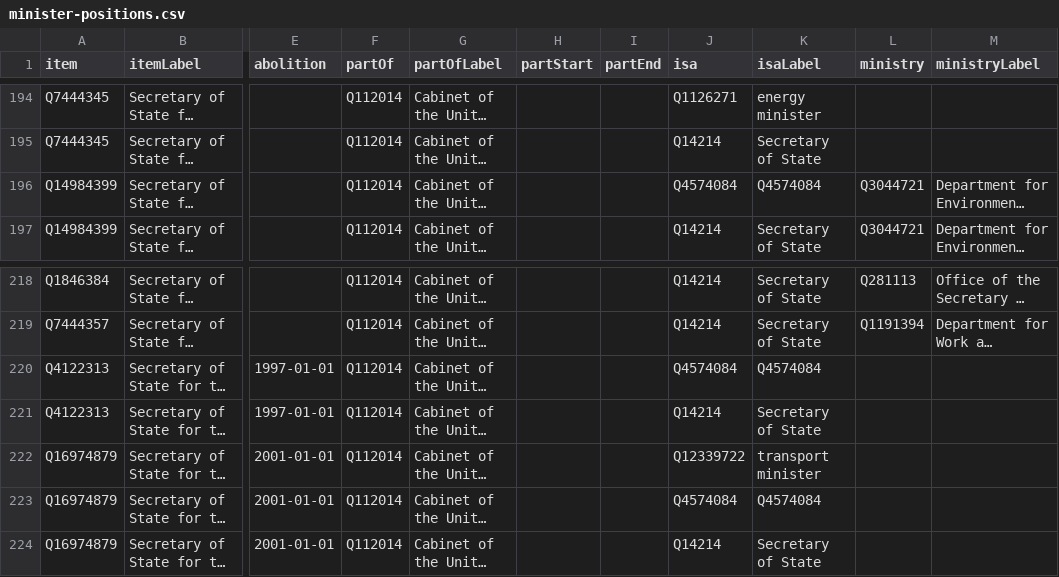
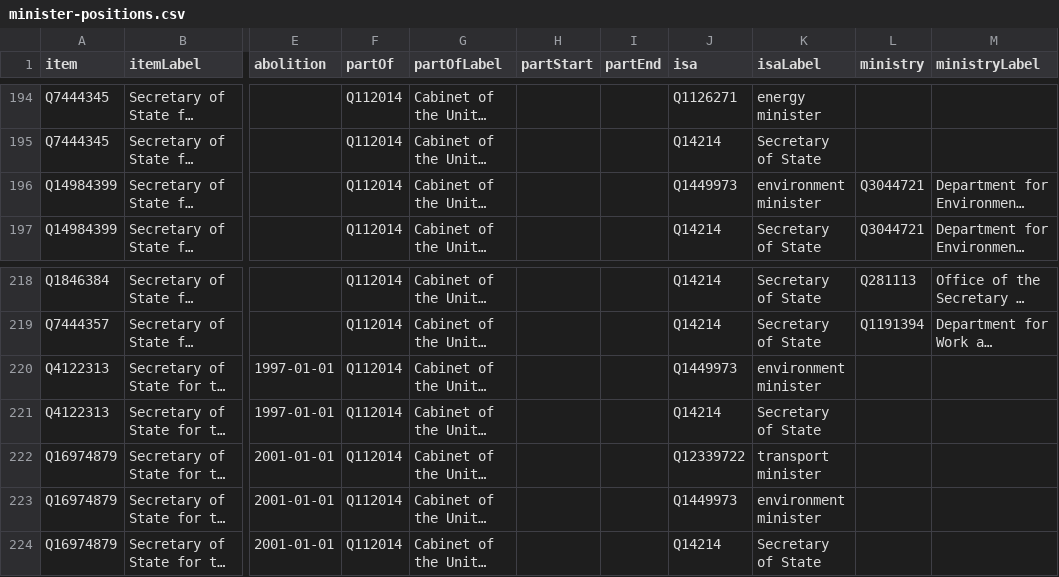
Before and after one commit to every-politician-scrapers/united-kingdom-cabinet, a CSV file: wikidata/results/minister-positions.csv, drawn as a sheet; only a part is shown, gaps mark what is left out; long unchanged cells end in …; the diff names each change by its address in the sheet, - before the commit and + after, or states it on an @@ line.

```diff
--- a/wikidata/results/minister-positions.csv
+++ b/wikidata/results/minister-positions.csv
-J196 (isa): Q4574084
+J196 (isa): Q1449973
-K196 (isaLabel): Q4574084
+K196 (isaLabel): environment minister
-J220 (isa): Q4574084
+J220 (isa): Q1449973
-K220 (isaLabel): Q4574084
+K220 (isaLabel): environment minister
-J223 (isa): Q4574084
+J223 (isa): Q1449973
-K223 (isaLabel): Q4574084
+K223 (isaLabel): environment minister
```
